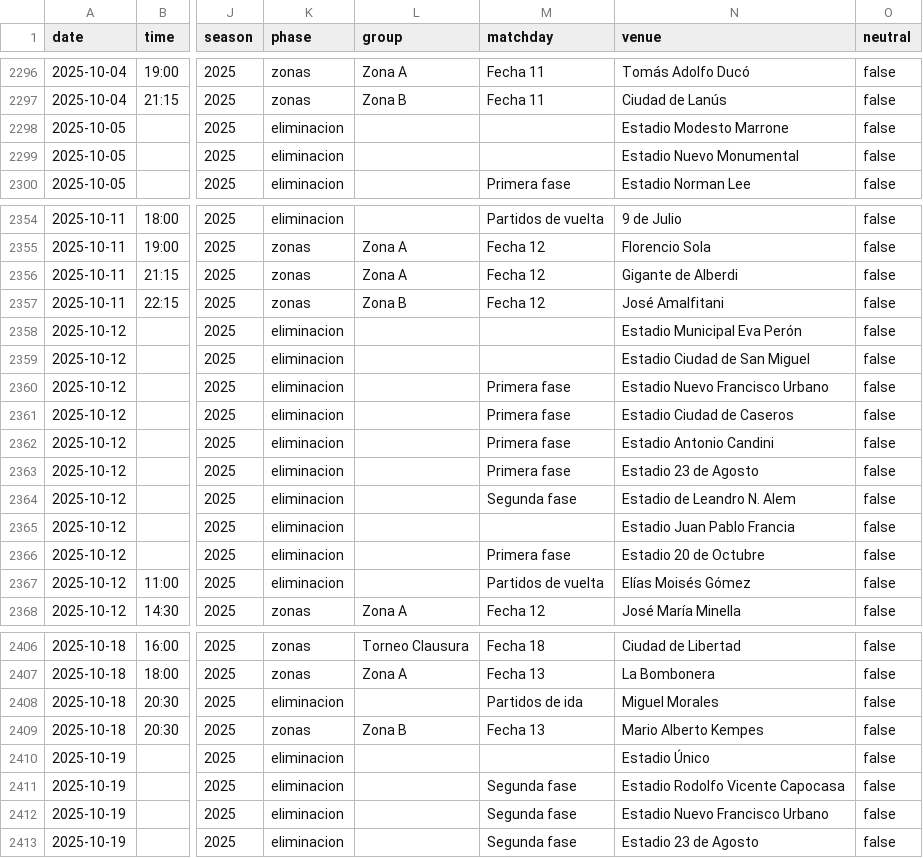
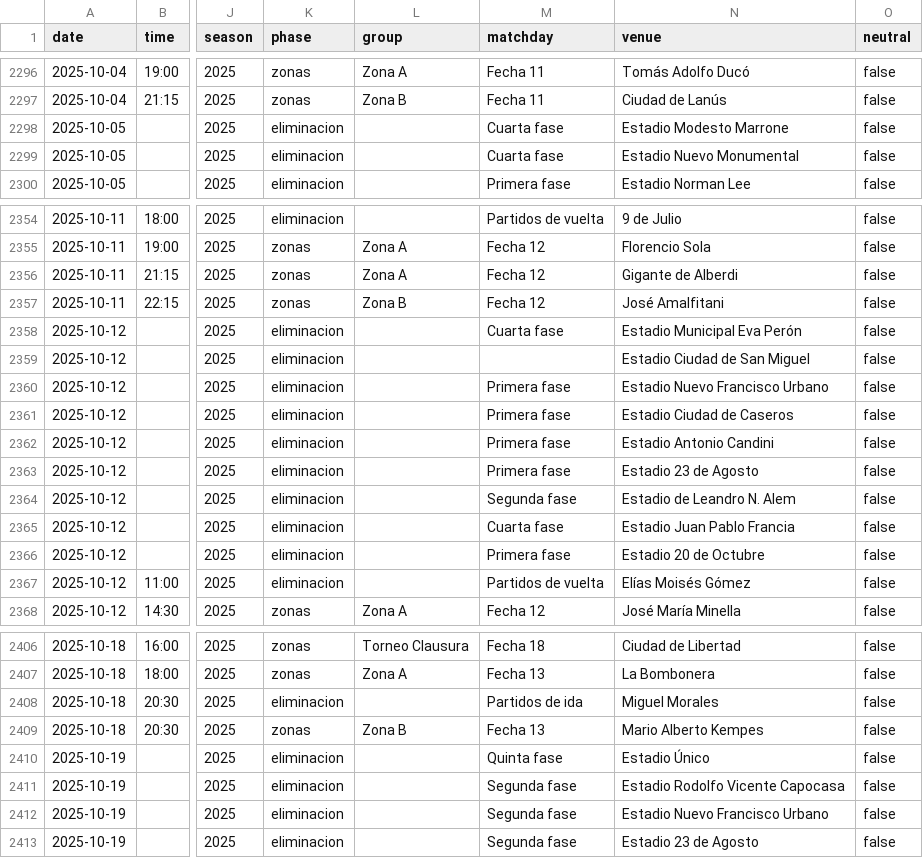
Before and after one commit to rhinoah/futbol-argentino-data, a CSV file: data/partidos-2025.csv, drawn as a sheet; only a part is shown, gaps mark what is left out; the diff names each change by its address in the sheet, - before the commit and + after, or states it on an @@ line.

```diff
--- a/data/partidos-2025.csv
+++ b/data/partidos-2025.csv
-M2298:M2299 (matchday): (empty)
+M2298:M2299 (matchday): Cuarta fase
-M2358 (matchday): (empty)
+M2358 (matchday): Cuarta fase
-M2365 (matchday): (empty)
+M2365 (matchday): Cuarta fase
-M2410 (matchday): (empty)
+M2410 (matchday): Quinta fase
```
Also changed, not shown: data/partidos-2020.csv, data/partidos-2024.csv, 5 other files.
